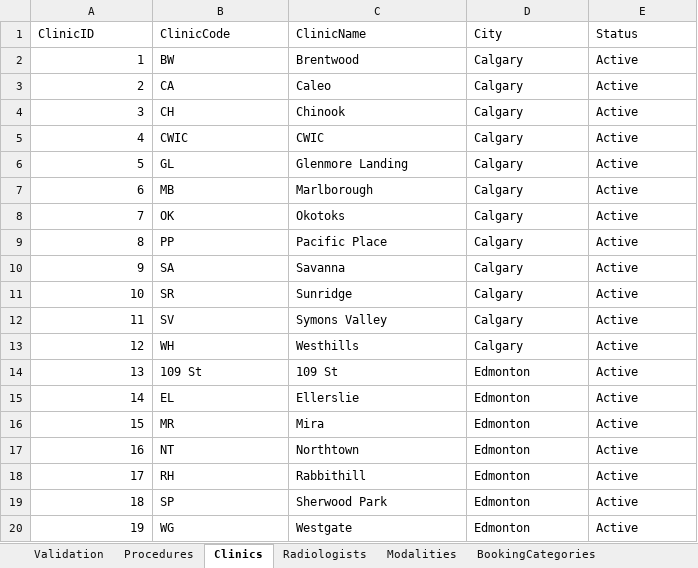
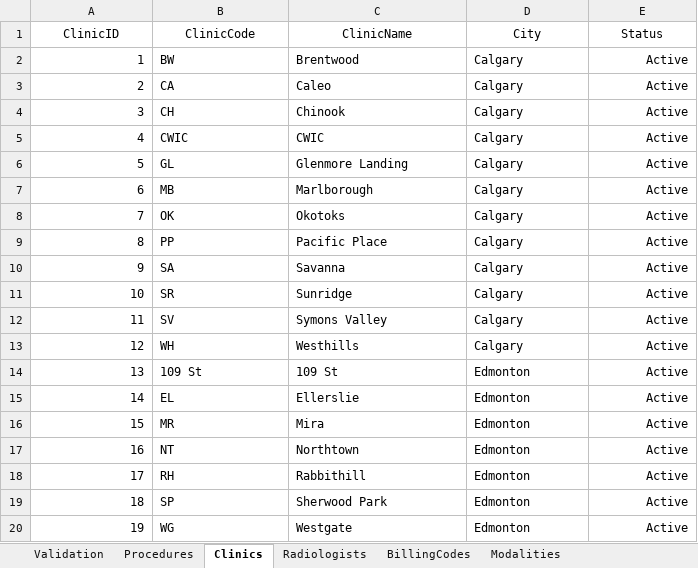
Before and after one commit to kngjms15/procedure-lookup-app, an Excel workbook: procedure_lookup_project.xlsx, sheet Clinics, drawn as a sheet; values as stored, in another font and other column widths than the file's, no borders; charts and pictures and conditional formats and table styles not drawn; the diff names each change by its address in the sheet, - before the commit and + after, or states it on an @@ line.

Commit message:
Added Skeleton table for BillingCodes and Bridge table. Changed App BG ui to white.

```diff
--- a/procedure_lookup_project.xlsx (sheet Clinics)
+++ b/procedure_lookup_project.xlsx (sheet Clinics)
+sheet tab: BillingCodes
-A1:E1 alignment: left
+A1:E1 alignment: center
-E2:E20 alignment: left
+E2:E20 alignment: right
```
Also changed, not shown: sheet ProcedureRadiologists, sheet ProcedureBookingCategories, sheet ProcedureClinics, sheet ProcedureAliases, sheet RadiologistClinics, sheet Procedures, 1 more sheet, other sheet tabs, hidden cells, charts or pictures, 1 other file.
